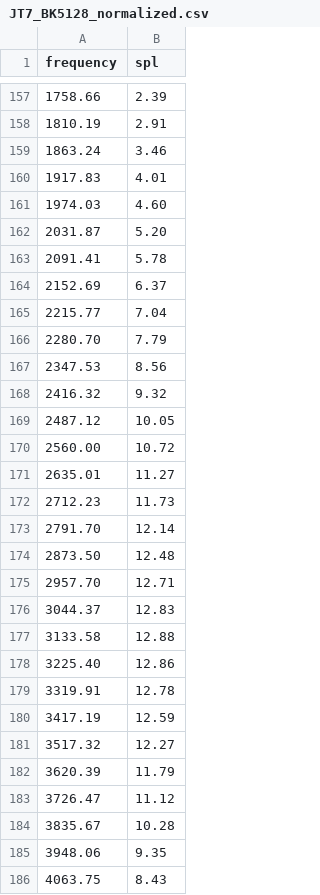
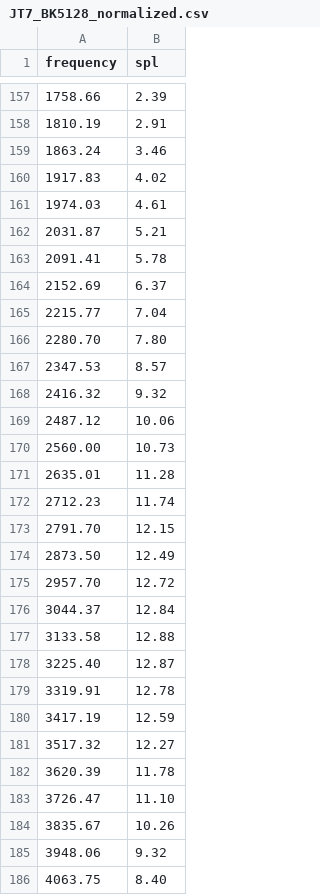
Before and after one commit to Toona-sinensis/Fiio-JadeAudio-JT7-fr, a CSV file: data/JT7_BK5128_normalized.csv, drawn as a sheet; only a part is shown, gaps mark what is left out; the diff covers the shown part only.

```diff
--- a/data/JT7_BK5128_normalized.csv
+++ b/data/JT7_BK5128_normalized.csv
@@ -159,5 +159,5 @@ frequency,spl
 1863.24,3.46
-1917.83,4.01
-1974.03,4.60
-2031.87,5.20
+1917.83,4.02
+1974.03,4.61
+2031.87,5.21
 2091.41,5.78
@@ -165,15 +165,15 @@ frequency,spl
 2215.77,7.04
-2280.70,7.79
-2347.53,8.56
+2280.70,7.80
+2347.53,8.57
 2416.32,9.32
-2487.12,10.05
-2560.00,10.72
-2635.01,11.27
-2712.23,11.73
-2791.70,12.14
-2873.50,12.48
-2957.70,12.71
-3044.37,12.83
+2487.12,10.06
+2560.00,10.73
+2635.01,11.28
+2712.23,11.74
+2791.70,12.15
+2873.50,12.49
+2957.70,12.72
+3044.37,12.84
 3133.58,12.88
-3225.40,12.86
+3225.40,12.87
 3319.91,12.78
@@ -181,6 +181,6 @@ frequency,spl
 3517.32,12.27
-3620.39,11.79
-3726.47,11.12
-3835.67,10.28
-3948.06,9.35
-4063.75,8.43
+3620.39,11.78
+3726.47,11.10
+3835.67,10.26
+3948.06,9.32
+4063.75,8.40
```
Also changed, not shown: 124 edited cells elsewhere in this file, data/JT7_BK5128_1-24oct.csv, data/JT7_BK5128_raw.csv, 6 other files.
